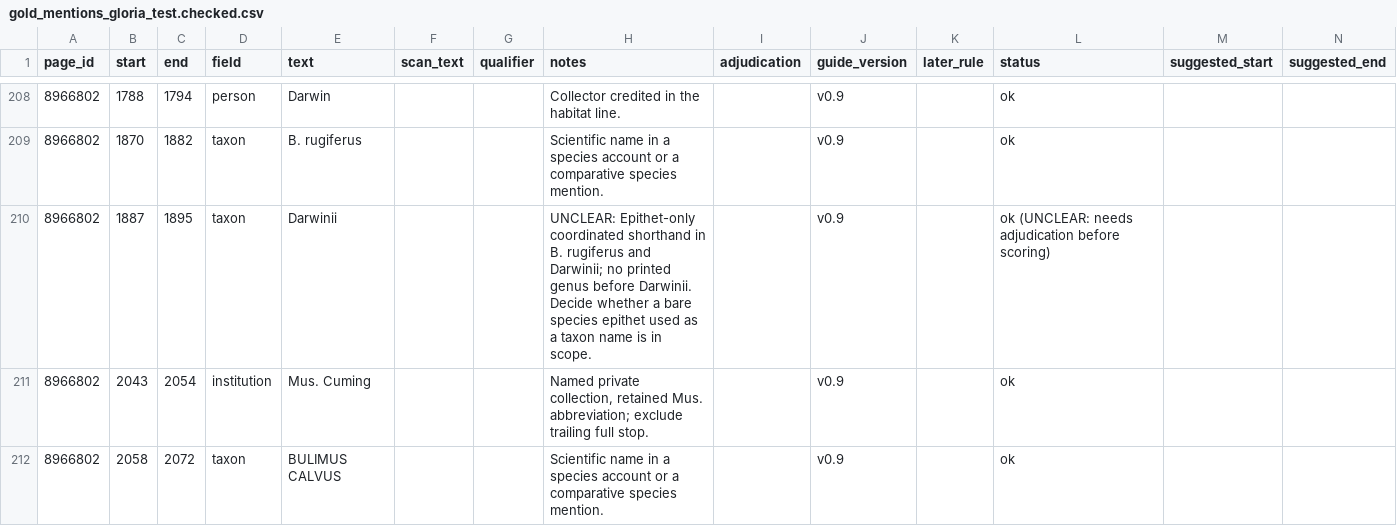
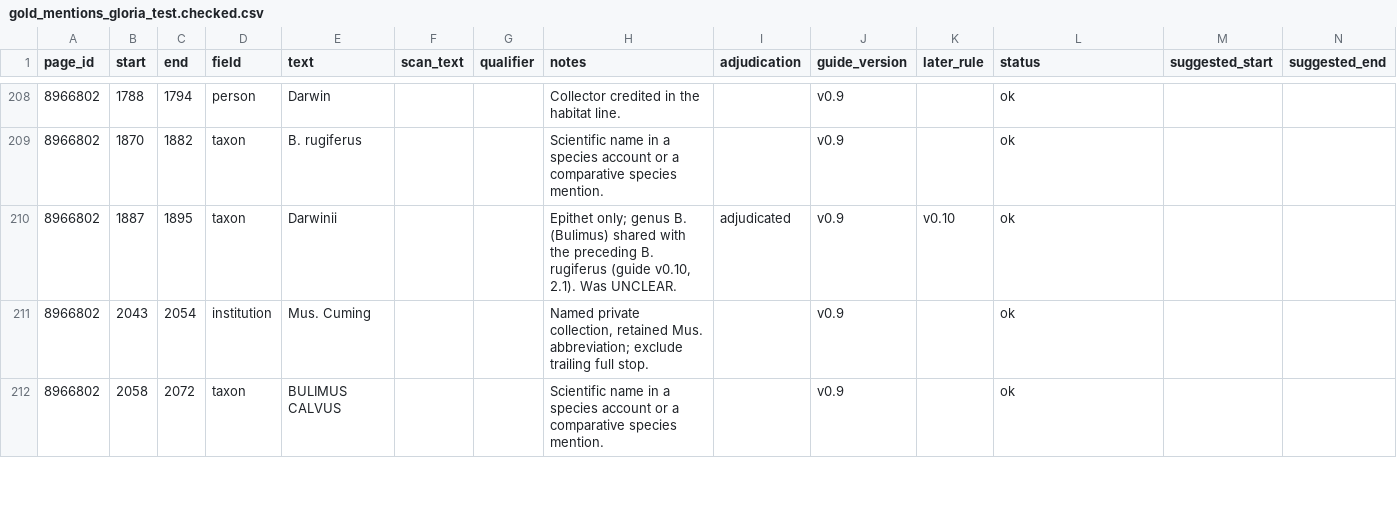
Before and after one commit to dekunsun/BioEvidenceBench, a CSV file: gold/gold_mentions_gloria_test.checked.csv, drawn as a sheet; only a part is shown, gaps mark what is left out; the diff names each change by its address in the sheet, - before the commit and + after, or states it on an @@ line.

```diff
--- a/gold/gold_mentions_gloria_test.checked.csv
+++ b/gold/gold_mentions_gloria_test.checked.csv
-H210 (notes): UNCLEAR: Epithet-only coordinated shorthand in B. rugiferus and Darwinii; no printed genus before Darwinii. Decide whether a bare species epithet used as a taxon name is in scope.
+H210 (notes): Epithet only; genus B. (Bulimus) shared with the preceding B. rugiferus (guide v0.10, 2.1). Was UNCLEAR.
-I210 (adjudication): (empty)
+I210 (adjudication): adjudicated
-K210 (later_rule): (empty)
+K210 (later_rule): v0.10
-L210 (status): ok (UNCLEAR: needs adjudication before scoring)
+L210 (status): ok
```
Also changed, not shown: gold/gold_changes_gloria.csv, gold/gold_mentions_gloria_test.csv, 4 other files.
